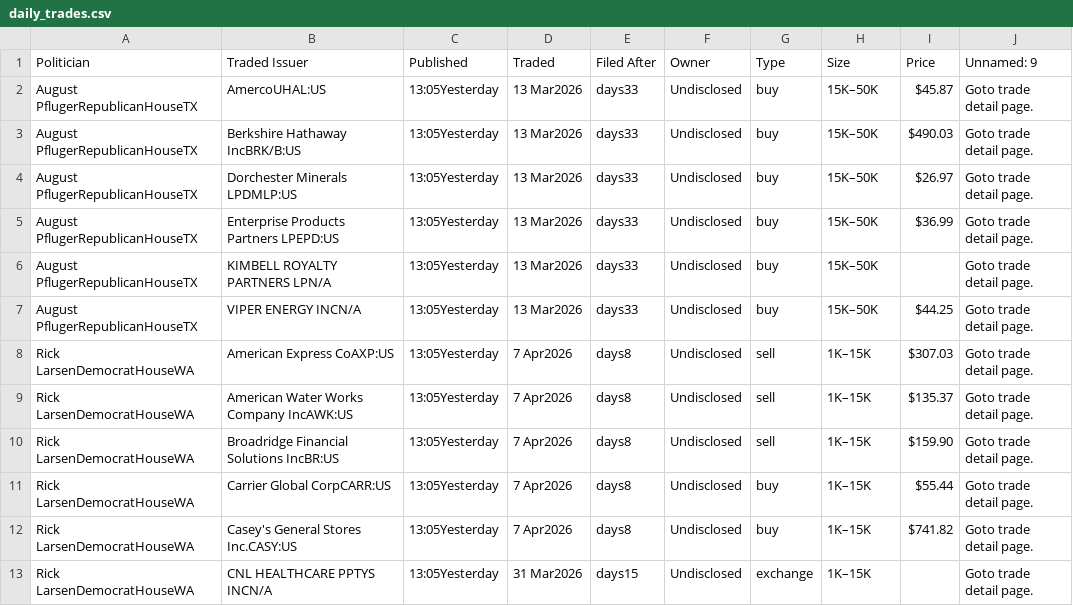
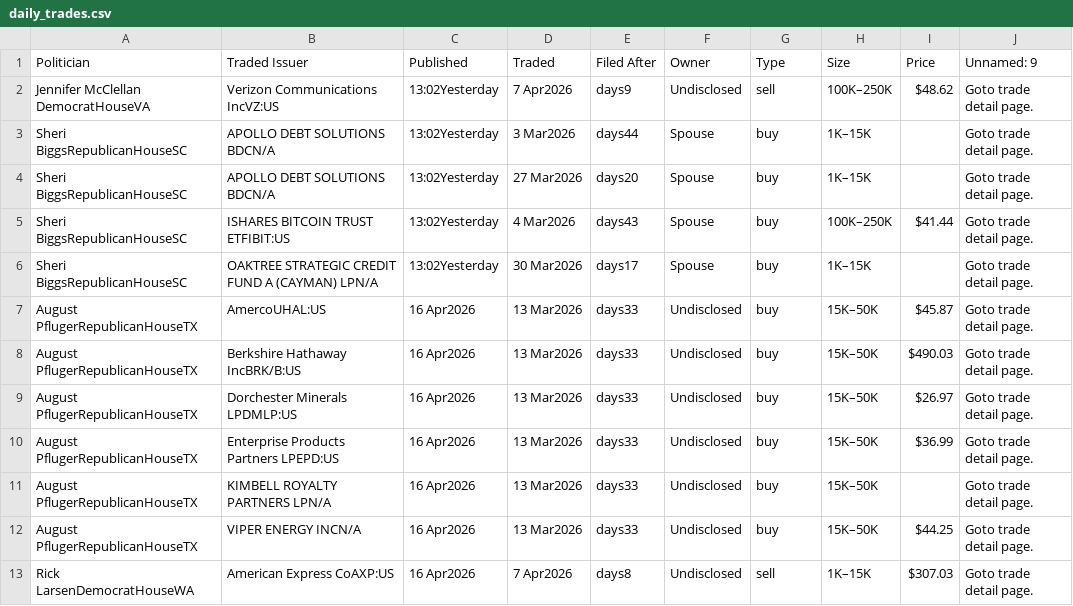
Before and after one commit to ParijatDutta/alpha-engine, a CSV file: daily_trades.csv, drawn as a sheet.

```diff
--- a/daily_trades.csv
+++ b/daily_trades.csv
@@ -1,13 +1,13 @@
 Politician,Traded Issuer,Published,Traded,Filed After,Owner,Type,Size,Price,Unnamed: 9
-August PflugerRepublicanHouseTX,AmercoUHAL:US,13:05Yesterday,13 Mar2026,days33,Undisclosed,buy,15K–50K,$45.87,Goto trade detail page.
-August PflugerRepublicanHouseTX,Berkshire Hathaway IncBRK/B:US,13:05Yesterday,13 Mar2026,days33,Undisclosed,buy,15K–50K,$490.03,Goto trade detail page.
-August PflugerRepublicanHouseTX,Dorchester Minerals LPDMLP:US,13:05Yesterday,13 Mar2026,days33,Undisclosed,buy,15K–50K,$26.97,Goto trade detail page.
-August PflugerRepublicanHouseTX,Enterprise Products Partners LPEPD:US,13:05Yesterday,13 Mar2026,days33,Undisclosed,buy,15K–50K,$36.99,Goto trade detail page.
-August PflugerRepublicanHouseTX,KIMBELL ROYALTY PARTNERS LPN/A,13:05Yesterday,13 Mar2026,days33,Undisclosed,buy,15K–50K,,Goto trade detail page.
-August PflugerRepublicanHouseTX,VIPER ENERGY INCN/A,13:05Yesterday,13 Mar2026,days33,Undisclosed,buy,15K–50K,$44.25,Goto trade detail page.
-Rick LarsenDemocratHouseWA,American Express CoAXP:US,13:05Yesterday,7 Apr2026,days8,Undisclosed,sell,1K–15K,$307.03,Goto trade detail page.
-Rick LarsenDemocratHouseWA,American Water Works Company IncAWK:US,13:05Yesterday,7 Apr2026,days8,Undisclosed,sell,1K–15K,$135.37,Goto trade detail page.
-Rick LarsenDemocratHouseWA,Broadridge Financial Solutions IncBR:US,13:05Yesterday,7 Apr2026,days8,Undisclosed,sell,1K–15K,$159.90,Goto trade detail page.
-Rick LarsenDemocratHouseWA,Carrier Global CorpCARR:US,13:05Yesterday,7 Apr2026,days8,Undisclosed,buy,1K–15K,$55.44,Goto trade detail page.
-Rick LarsenDemocratHouseWA,Casey's General Stores Inc.CASY:US,13:05Yesterday,7 Apr2026,days8,Undisclosed,buy,1K–15K,$741.82,Goto trade detail page.
-Rick LarsenDemocratHouseWA,CNL HEALTHCARE PPTYS INCN/A,13:05Yesterday,31 Mar2026,days15,Undisclosed,exchange,1K–15K,,Goto trade detail page.
+Jennifer McClellan DemocratHouseVA,Verizon Communications IncVZ:US,13:02Yesterday,7 Apr2026,days9,Undisclosed,sell,100K–250K,$48.62,Goto trade detail page.
+Sheri BiggsRepublicanHouseSC,APOLLO DEBT SOLUTIONS BDCN/A,13:02Yesterday,3 Mar2026,days44,Spouse,buy,1K–15K,,Goto trade detail page.
+Sheri BiggsRepublicanHouseSC,APOLLO DEBT SOLUTIONS BDCN/A,13:02Yesterday,27 Mar2026,days20,Spouse,buy,1K–15K,,Goto trade detail page.
+Sheri BiggsRepublicanHouseSC,ISHARES BITCOIN TRUST ETFIBIT:US,13:02Yesterday,4 Mar2026,days43,Spouse,buy,100K–250K,$41.44,Goto trade detail page.
+Sheri BiggsRepublicanHouseSC,OAKTREE STRATEGIC CREDIT FUND A (CAYMAN) LPN/A,13:02Yesterday,30 Mar2026,days17,Spouse,buy,1K–15K,,Goto trade detail page.
+August PflugerRepublicanHouseTX,AmercoUHAL:US,16 Apr2026,13 Mar2026,days33,Undisclosed,buy,15K–50K,$45.87,Goto trade detail page.
+August PflugerRepublicanHouseTX,Berkshire Hathaway IncBRK/B:US,16 Apr2026,13 Mar2026,days33,Undisclosed,buy,15K–50K,$490.03,Goto trade detail page.
+August PflugerRepublicanHouseTX,Dorchester Minerals LPDMLP:US,16 Apr2026,13 Mar2026,days33,Undisclosed,buy,15K–50K,$26.97,Goto trade detail page.
+August PflugerRepublicanHouseTX,Enterprise Products Partners LPEPD:US,16 Apr2026,13 Mar2026,days33,Undisclosed,buy,15K–50K,$36.99,Goto trade detail page.
+August PflugerRepublicanHouseTX,KIMBELL ROYALTY PARTNERS LPN/A,16 Apr2026,13 Mar2026,days33,Undisclosed,buy,15K–50K,,Goto trade detail page.
+August PflugerRepublicanHouseTX,VIPER ENERGY INCN/A,16 Apr2026,13 Mar2026,days33,Undisclosed,buy,15K–50K,$44.25,Goto trade detail page.
+Rick LarsenDemocratHouseWA,American Express CoAXP:US,16 Apr2026,7 Apr2026,days8,Undisclosed,sell,1K–15K,$307.03,Goto trade detail page.
```
